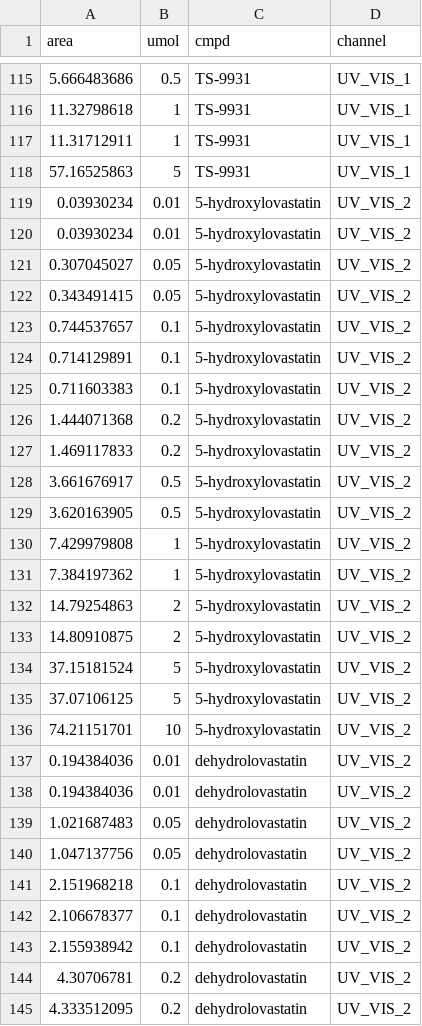
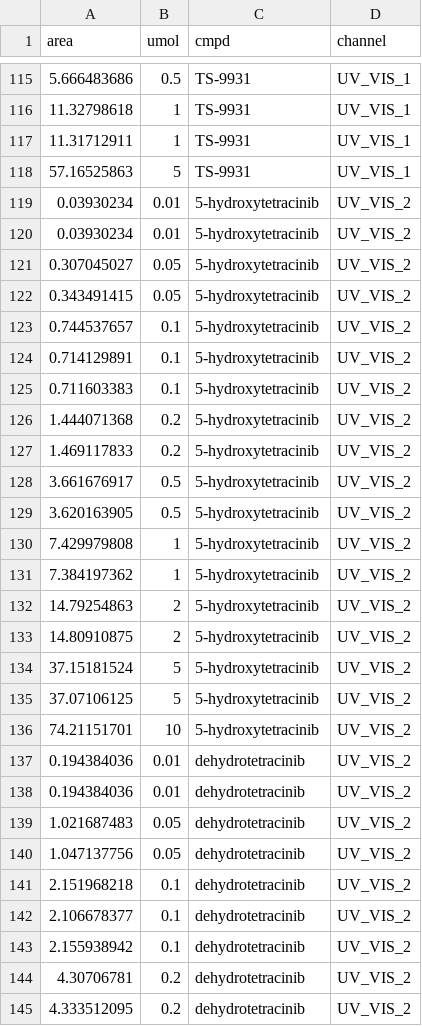
Before and after one commit to jsklimavicz/model_chromatogram, a CSV file: sample_kinetics_testing/calibration.csv, drawn as a sheet; only a part is shown, gaps mark what is left out; the diff covers the shown part only.

```diff
--- a/sample_kinetics_testing/calibration.csv
+++ b/sample_kinetics_testing/calibration.csv
@@ -118,28 +118,28 @@
 57.16525863,5,TS-9931,UV_VIS_1
-0.03930234,0.01,5-hydroxylovastatin,UV_VIS_2
-0.03930234,0.01,5-hydroxylovastatin,UV_VIS_2
-0.307045027,0.05,5-hydroxylovastatin,UV_VIS_2
-0.343491415,0.05,5-hydroxylovastatin,UV_VIS_2
-0.744537657,0.1,5-hydroxylovastatin,UV_VIS_2
-0.714129891,0.1,5-hydroxylovastatin,UV_VIS_2
-0.711603383,0.1,5-hydroxylovastatin,UV_VIS_2
-1.444071368,0.2,5-hydroxylovastatin,UV_VIS_2
-1.469117833,0.2,5-hydroxylovastatin,UV_VIS_2
-3.661676917,0.5,5-hydroxylovastatin,UV_VIS_2
-3.620163905,0.5,5-hydroxylovastatin,UV_VIS_2
-7.429979808,1,5-hydroxylovastatin,UV_VIS_2
-7.384197362,1,5-hydroxylovastatin,UV_VIS_2
-14.79254863,2,5-hydroxylovastatin,UV_VIS_2
-14.80910875,2,5-hydroxylovastatin,UV_VIS_2
-37.15181524,5,5-hydroxylovastatin,UV_VIS_2
-37.07106125,5,5-hydroxylovastatin,UV_VIS_2
-74.21151701,10,5-hydroxylovastatin,UV_VIS_2
-0.194384036,0.01,dehydrolovastatin,UV_VIS_2
-0.194384036,0.01,dehydrolovastatin,UV_VIS_2
-1.021687483,0.05,dehydrolovastatin,UV_VIS_2
-1.047137756,0.05,dehydrolovastatin,UV_VIS_2
-2.151968218,0.1,dehydrolovastatin,UV_VIS_2
-2.106678377,0.1,dehydrolovastatin,UV_VIS_2
-2.155938942,0.1,dehydrolovastatin,UV_VIS_2
-4.30706781,0.2,dehydrolovastatin,UV_VIS_2
-4.333512095,0.2,dehydrolovastatin,UV_VIS_2
+0.03930234,0.01,5-hydroxytetracinib,UV_VIS_2
+0.03930234,0.01,5-hydroxytetracinib,UV_VIS_2
+0.307045027,0.05,5-hydroxytetracinib,UV_VIS_2
+0.343491415,0.05,5-hydroxytetracinib,UV_VIS_2
+0.744537657,0.1,5-hydroxytetracinib,UV_VIS_2
+0.714129891,0.1,5-hydroxytetracinib,UV_VIS_2
+0.711603383,0.1,5-hydroxytetracinib,UV_VIS_2
+1.444071368,0.2,5-hydroxytetracinib,UV_VIS_2
+1.469117833,0.2,5-hydroxytetracinib,UV_VIS_2
+3.661676917,0.5,5-hydroxytetracinib,UV_VIS_2
+3.620163905,0.5,5-hydroxytetracinib,UV_VIS_2
+7.429979808,1,5-hydroxytetracinib,UV_VIS_2
+7.384197362,1,5-hydroxytetracinib,UV_VIS_2
+14.79254863,2,5-hydroxytetracinib,UV_VIS_2
+14.80910875,2,5-hydroxytetracinib,UV_VIS_2
+37.15181524,5,5-hydroxytetracinib,UV_VIS_2
+37.07106125,5,5-hydroxytetracinib,UV_VIS_2
+74.21151701,10,5-hydroxytetracinib,UV_VIS_2
+0.194384036,0.01,dehydrotetracinib,UV_VIS_2
+0.194384036,0.01,dehydrotetracinib,UV_VIS_2
+1.021687483,0.05,dehydrotetracinib,UV_VIS_2
+1.047137756,0.05,dehydrotetracinib,UV_VIS_2
+2.151968218,0.1,dehydrotetracinib,UV_VIS_2
+2.106678377,0.1,dehydrotetracinib,UV_VIS_2
+2.155938942,0.1,dehydrotetracinib,UV_VIS_2
+4.30706781,0.2,dehydrotetracinib,UV_VIS_2
+4.333512095,0.2,dehydrotetracinib,UV_VIS_2
```
Also changed, not shown: 151 edited cells elsewhere in this file, 4 other files.
